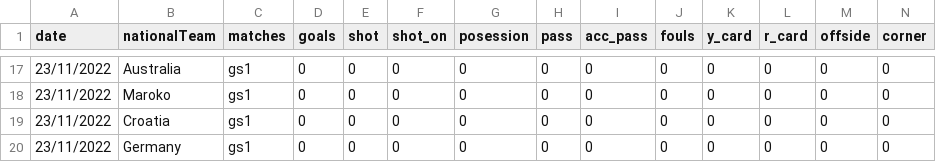
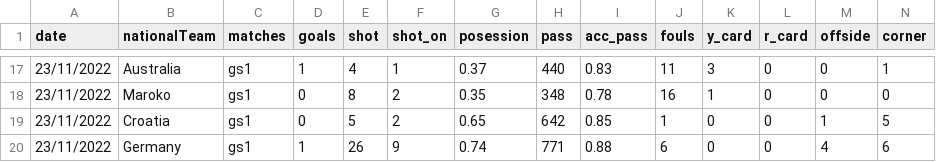
Before and after one commit to arivle/World-Cup-Data-Analytics, a CSV file: data/match-stats/match-stats.csv, drawn as a sheet; only a part is shown, gaps mark what is left out; the diff covers the shown part only.

```diff
--- a/data/match-stats/match-stats.csv
+++ b/data/match-stats/match-stats.csv
@@ -17,4 +17,4 @@ date,nationalTeam,matches,goals,shot,shot_on,posession,pass,acc_pass,fouls,y_car
-23/11/2022,Australia,gs1,0,0,0,0,0,0,0,0,0,0,0
-23/11/2022,Maroko,gs1,0,0,0,0,0,0,0,0,0,0,0
-23/11/2022,Croatia,gs1,0,0,0,0,0,0,0,0,0,0,0
-23/11/2022,Germany,gs1,0,0,0,0,0,0,0,0,0,0,0
+23/11/2022,Australia,gs1,1,4,1,0.37,440,0.83,11,3,0,0,1
+23/11/2022,Maroko,gs1,0,8,2,0.35,348,0.78,16,1,0,0,0
+23/11/2022,Croatia,gs1,0,5,2,0.65,642,0.85,1,0,0,1,5
+23/11/2022,Germany,gs1,1,26,9,0.74,771,0.88,6,0,0,4,6
```
Also changed, not shown: 67 edited cells elsewhere in this file.
